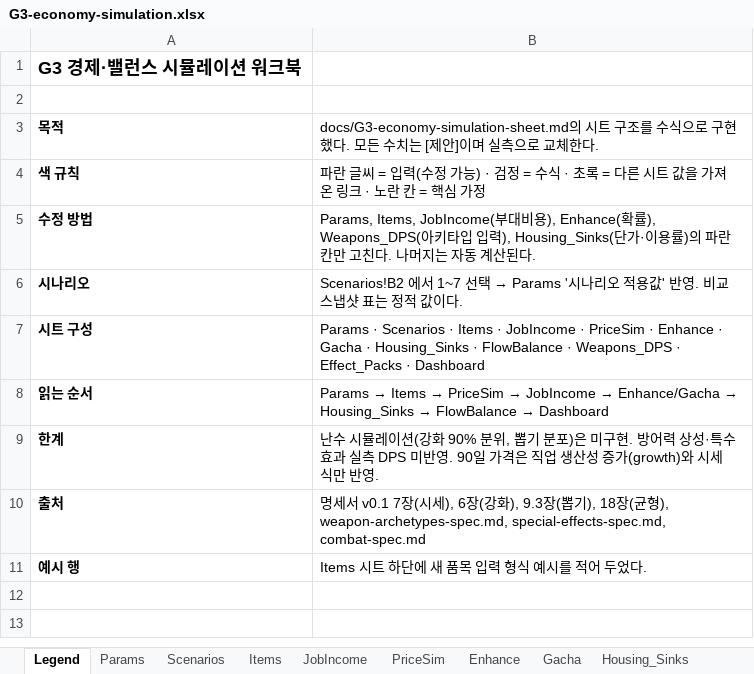
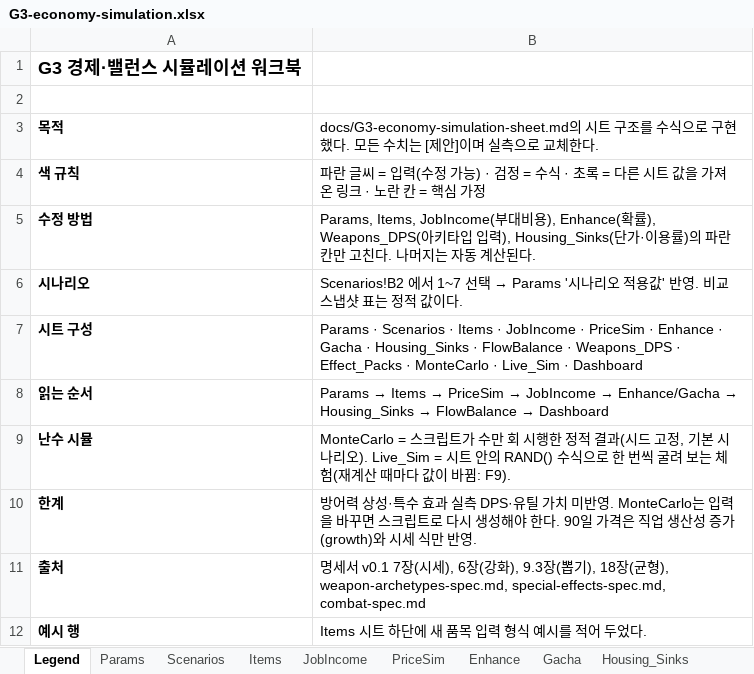
Before and after one commit to ikada1029/repo1, an Excel workbook: data/g3/G3-economy-simulation.xlsx, sheet Legend, drawn as a sheet; values as stored, in another font and other column widths than the file's, no borders; addresses are those after the commit; the diff names each change by its address in the sheet, - before the commit and + after, or states it on an @@ line.

```diff
--- a/data/g3/G3-economy-simulation.xlsx (sheet Legend)
+++ b/data/g3/G3-economy-simulation.xlsx (sheet Legend)
-B7: …Effect_Packs · Dashboard
+B7: …Effect_Packs · MonteCarlo · Live_Sim · Dashboard
+row 9: 난수 시뮬 | MonteCarlo = 스크립트가 수만 회 시행한 정적 결과(시드 고정, 기본 시나리오). Live_Sim = 시트 안의 RAND() 수식으로 한 번씩 굴려 보는 체험(재계산 때마다 값이 바뀜: F9).
-B10: 난수 시뮬레이션(강화 90% 분위, 뽑기 분포)은 미구현. 방어력 상성·특수 효과 실측 DPS 미반영. 90일…
+B10: 방어력 상성·특수 효과 실측 DPS·유틸 가치 미반영. MonteCarlo는 입력을 바꾸면 스크립트로 다시 생성해야 한다. 90일…
```
Also changed, not shown: sheet Scenarios, sheet Dashboard, other sheet tabs, 2 other files.
